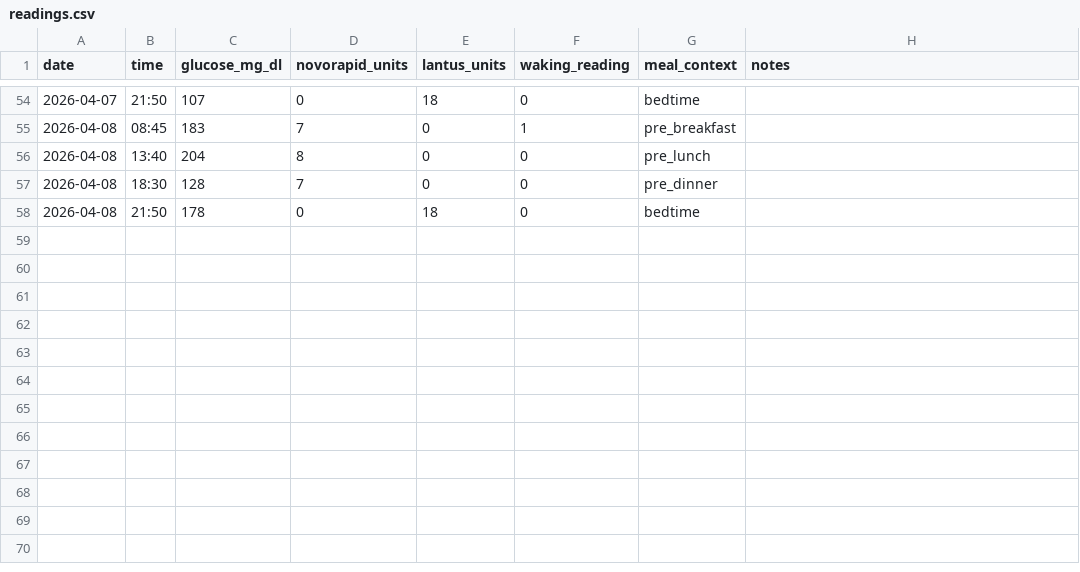
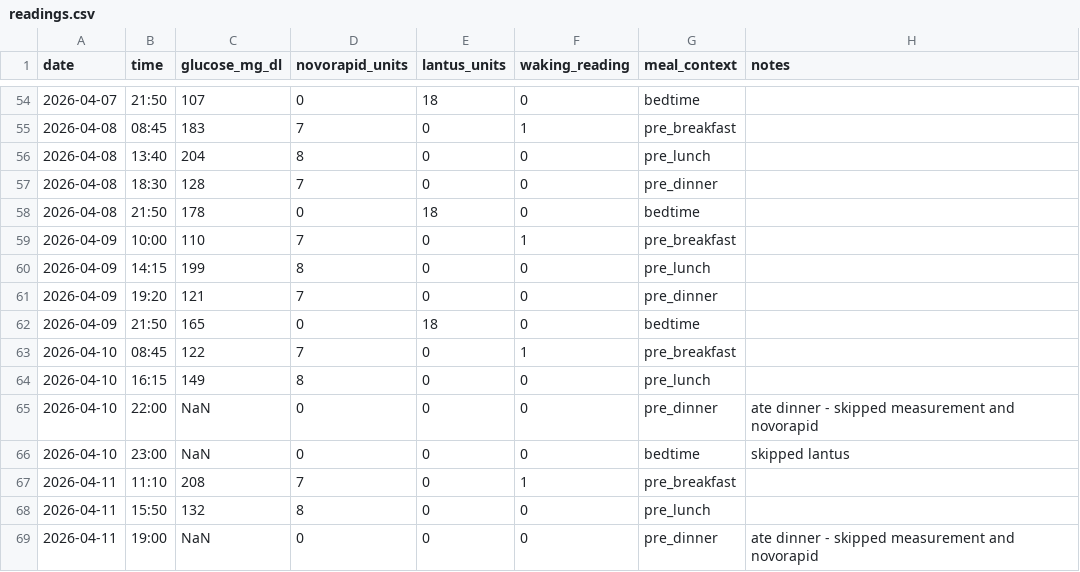
Before and after one commit to perlathebian/glucose-analytics, a CSV file: data/readings.csv, drawn as a sheet; only a part is shown, gaps mark what is left out.

Commit message:
data: add Apr 9-11 readings including skipped doses, update analysis and model for bedtime context

```diff
--- a/data/readings.csv
+++ b/data/readings.csv
@@ -58 +58,12 @@ date,time,glucose_mg_dl,novorapid_units,lantus_units,waking_reading,meal_context
 2026-04-08,21:50,178,0,18,0,bedtime,
+2026-04-09,10:00,110,7,0,1,pre_breakfast,
+2026-04-09,14:15,199,8,0,0,pre_lunch,
+2026-04-09,19:20,121,7,0,0,pre_dinner,
+2026-04-09,21:50,165,0,18,0,bedtime,
+2026-04-10,08:45,122,7,0,1,pre_breakfast,
+2026-04-10,16:15,149,8,0,0,pre_lunch,
+2026-04-10,22:00,NaN,0,0,0,pre_dinner,ate dinner - skipped measurement and novorapid
+2026-04-10,23:00,NaN,0,0,0,bedtime,skipped lantus
+2026-04-11,11:10,208,7,0,1,pre_breakfast,
+2026-04-11,15:50,132,8,0,0,pre_lunch,
+2026-04-11,19:00,NaN,0,0,0,pre_dinner,ate dinner - skipped measurement and novorapid
```
Also changed, not shown: 6 other files.
